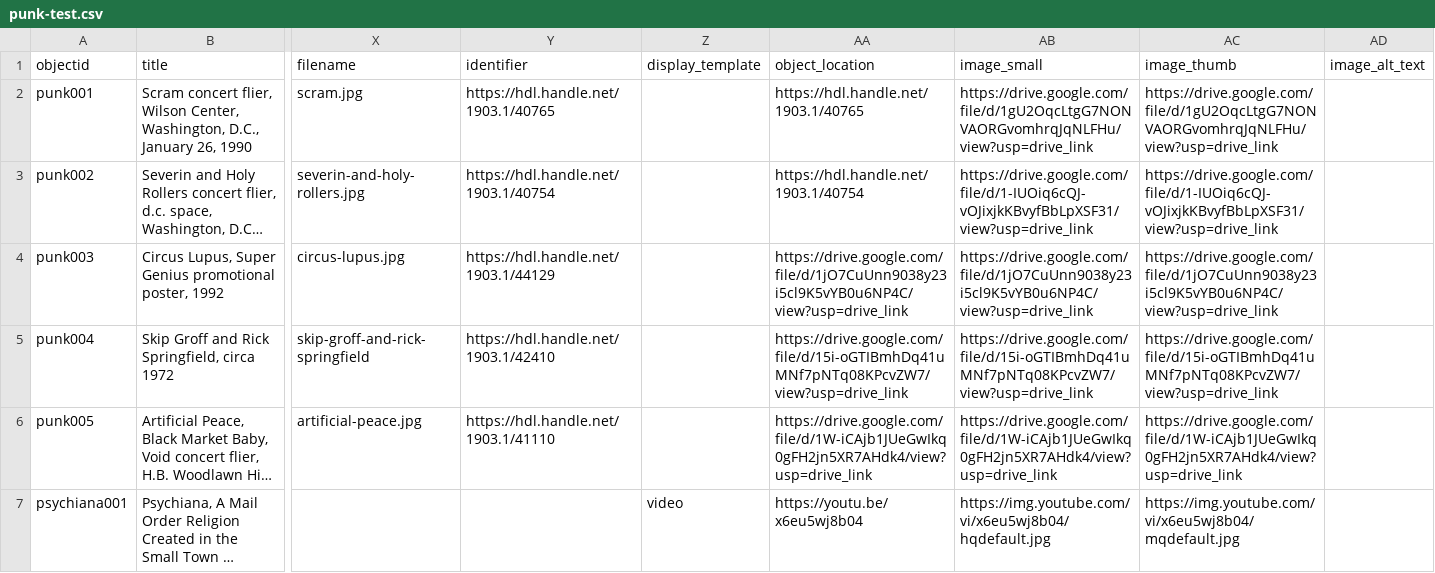
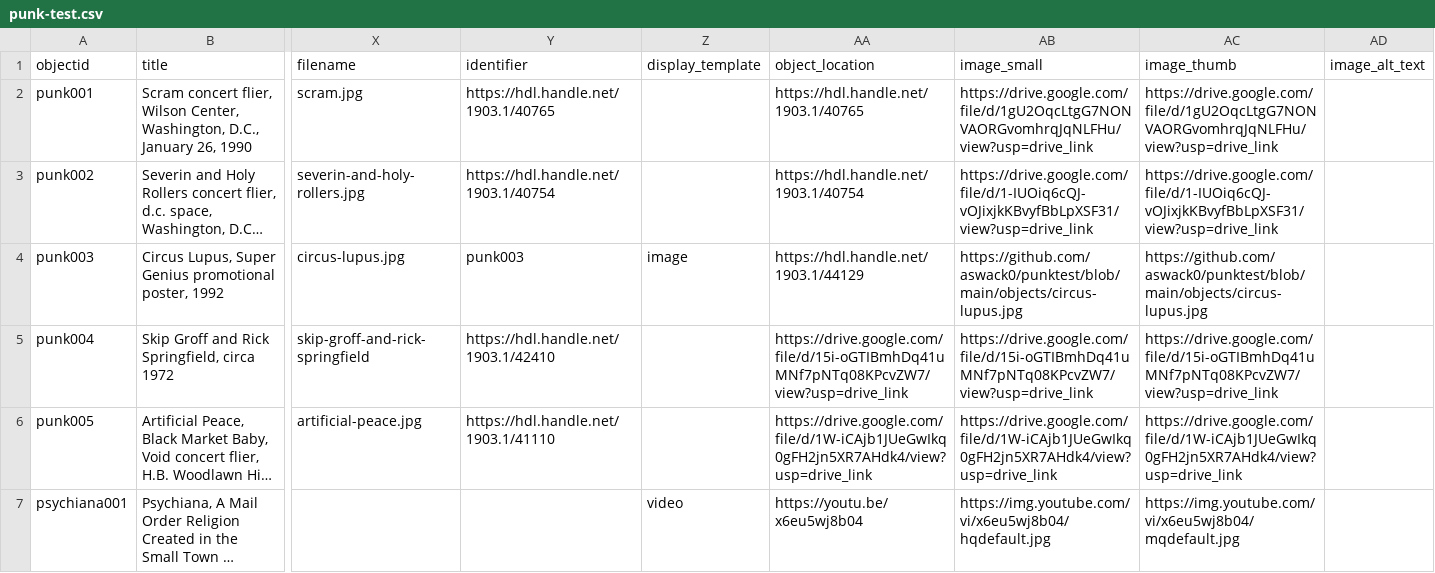
Before and after one commit to aswack0/punktest, a CSV file: _data/punk-test.csv, drawn as a sheet; only a part is shown, gaps mark what is left out; long unchanged cells end in …; the diff names each change by its address in the sheet, - before the commit and + after, or states it on an @@ line.

Commit message:
Add files via upload

```diff
--- a/_data/punk-test.csv
+++ b/_data/punk-test.csv
-Y4 (identifier): https://hdl.handle.net/1903.1/44129
+Y4 (identifier): punk003
-Z4 (display_template): (empty)
+Z4 (display_template): image
-AA4 (object_location): https://drive.google.com/file/d/1jO7CuUnn9038y23i5cl9K5vYB0u6NP4C/view?usp=drive_link
+AA4 (object_location): https://hdl.handle.net/1903.1/44129
-AB4 (image_small): https://drive.google.com/file/d/1jO7CuUnn9038y23i5cl9K5vYB0u6NP4C/view?usp=drive_link
+AB4 (image_small): https://github.com/aswack0/punktest/blob/main/objects/circus-lupus.jpg
-AC4 (image_thumb): https://drive.google.com/file/d/1jO7CuUnn9038y23i5cl9K5vYB0u6NP4C/view?usp=drive_link
+AC4 (image_thumb): https://github.com/aswack0/punktest/blob/main/objects/circus-lupus.jpg
```
